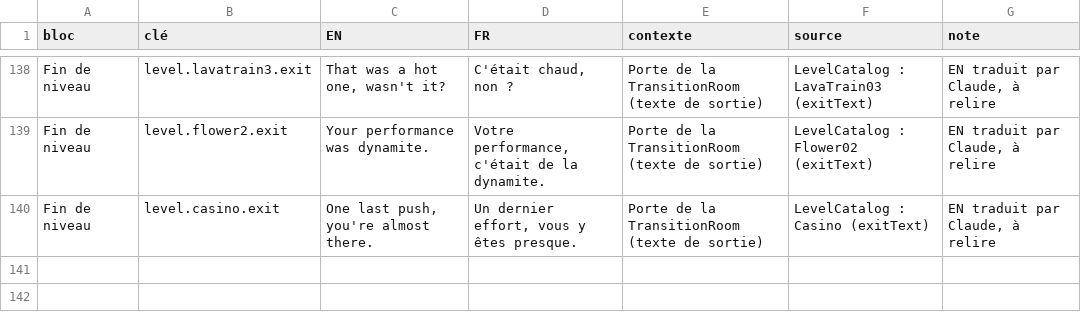
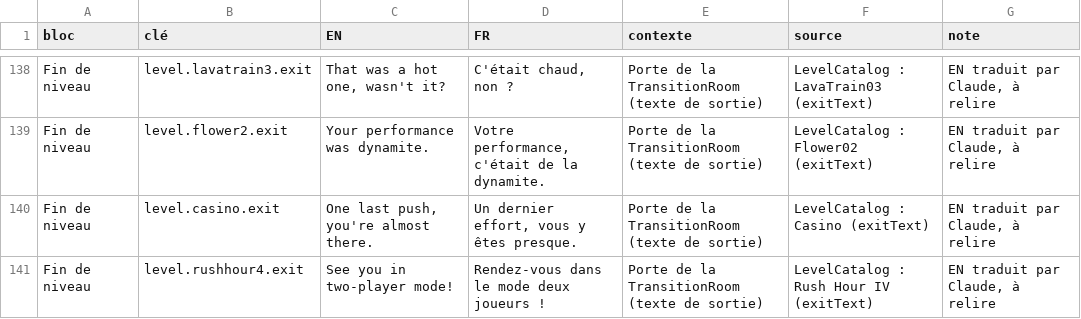
Before and after one commit to raphaelbeuchot/APPRENTISSAGE, a CSV file: Assets/Project/Resources/Localization/Loc.csv, drawn as a sheet; only a part is shown, gaps mark what is left out; the diff names each change by its address in the sheet, - before the commit and + after, or states it on an @@ line.

```diff
--- a/Assets/Project/Resources/Localization/Loc.csv
+++ b/Assets/Project/Resources/Localization/Loc.csv
+row 141: Fin de niveau | level.rushhour4.exit | See you in two-player mode! | Rendez-vous dans le mode deux joueurs ! | Porte de la TransitionRoom (texte de sortie) | LevelCatalog : Rush Hour IV (exitText) | EN traduit par Claude, à relire
```
Also changed, not shown: 1 other file.
